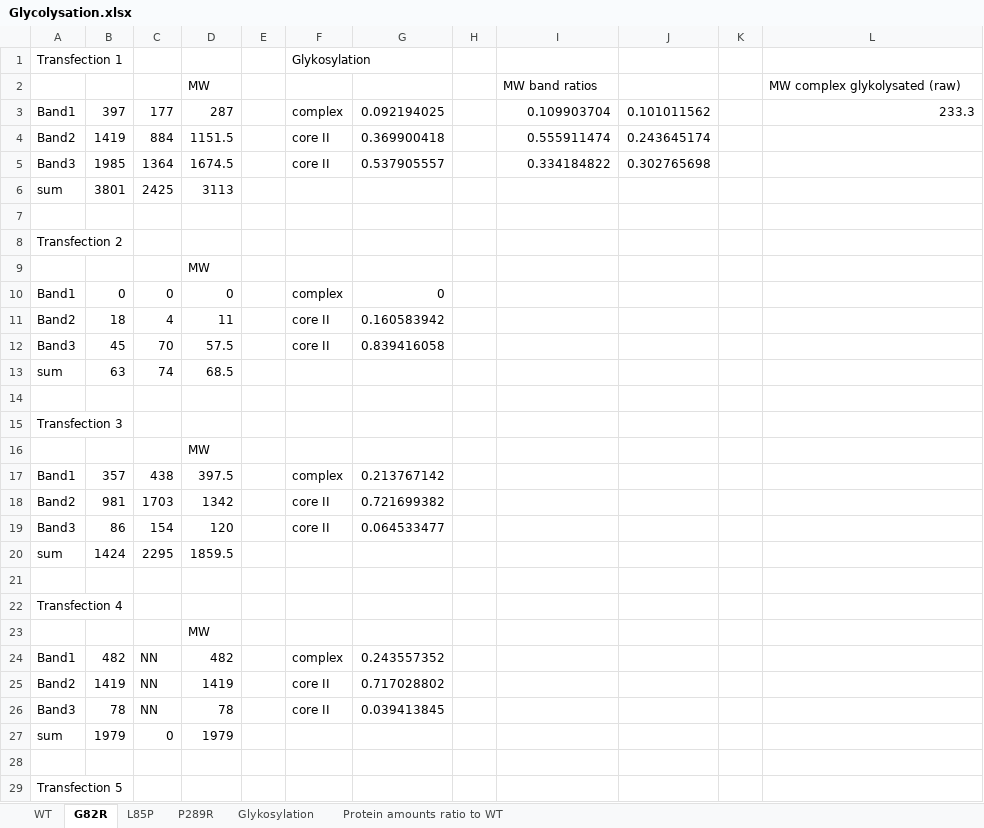
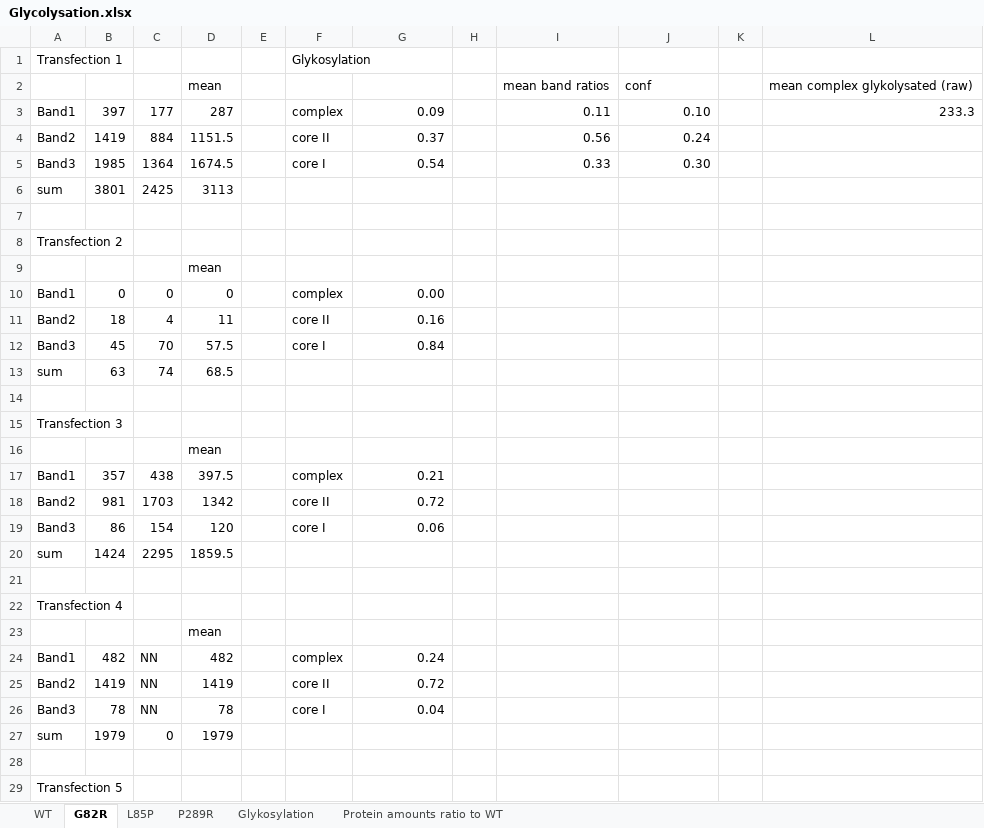
Before and after one commit to peterkovermann/epileptic_encephalopathy_1, an Excel workbook: Glycolysation.xlsx, sheet G82R, drawn as a sheet; only a part is shown; values as stored, in another font and other column widths than the file's, no cell formats; removed rows and columns are numbered as before the commit, all else as after; the diff covers the shown part only; the diff names each change by its address in the sheet, - before the commit and + after, or states it on an @@ line.

```diff
--- a/Glycolysation.xlsx (sheet G82R)
+++ b/Glycolysation.xlsx (sheet G82R)
-row 2:  |  |  | MW |  |  |  |  | MW band ratios |  |  | MW complex glykolysated (raw)
+row 2:  |  |  | mean |  |  |  |  | mean band ratios | conf |  | mean complex glykolysated (raw)
-G3: 0.092194025
+G3: 0.09
-I3: 0.109903704
+I3: 0.11
-J3: 0.101011562
+J3: 0.10
-G4: 0.369900418
+G4: 0.37
-I4: 0.555911474
+I4: 0.56
-J4: 0.243645174
+J4: 0.24
-F5: core II
+F5: core I
-G5: 0.537905557
+G5: 0.54
-I5: 0.334184822
+I5: 0.33
-J5: 0.302765698
+J5: 0.30
-D9: MW
+D9: mean
-G10: 0
+G10: 0.00
-G11: 0.160583942
+G11: 0.16
-F12: core II
+F12: core I
-G12: 0.839416058
+G12: 0.84
-D16: MW
+D16: mean
-G17: 0.213767142
+G17: 0.21
-G18: 0.721699382
+G18: 0.72
-F19: core II
+F19: core I
-G19: 0.064533477
+G19: 0.06
-D23: MW
+D23: mean
-G24: 0.243557352
+G24: 0.24
-G25: 0.717028802
+G25: 0.72
-F26: core II
+F26: core I
-G26: 0.039413845
+G26: 0.04
```
Also changed, not shown: 5 edited cells elsewhere in this sheet, sheet Protein amounts ratio to WT, sheet WT, sheet Glykosylation, sheet L85P, sheet P289R, cell formats, charts or pictures.
